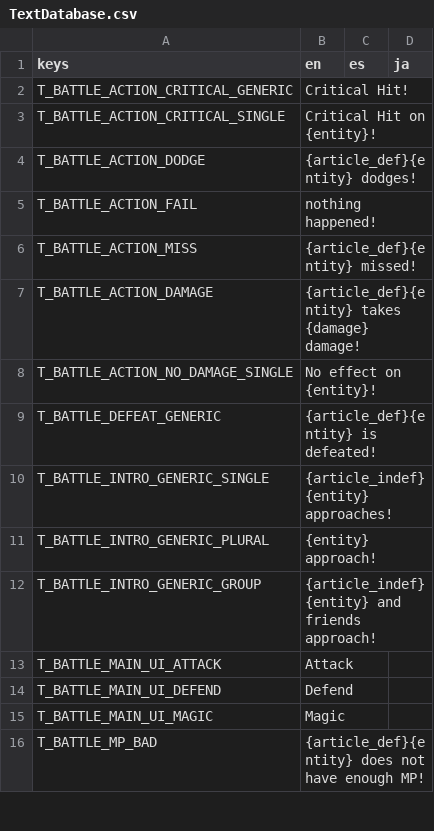
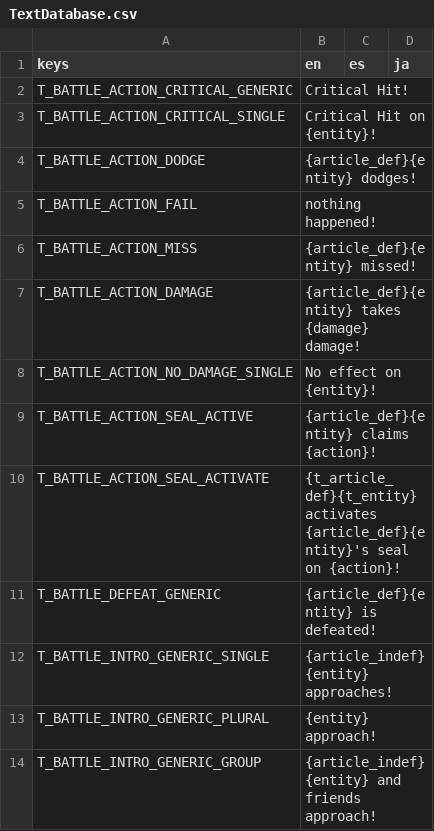
Before and after one commit to Tougon/CopyrightRPG, a CSV file: assets/Localization/TextDatabase.csv, drawn as a sheet; only a part is shown; the shorter side is filled out with more unchanged rows.

Commit message:
6-17-24 - Seals
Sealing is in. Parity achieved.

```diff
--- a/assets/Localization/TextDatabase.csv
+++ b/assets/Localization/TextDatabase.csv
@@ -8,2 +8,4 @@ T_BATTLE_ACTION_DAMAGE,{article_def}{entity} takes {damage} damage!,,
 T_BATTLE_ACTION_NO_DAMAGE_SINGLE,No effect on {entity}!,,
+T_BATTLE_ACTION_SEAL_ACTIVE,{article_def}{entity} claims {action}!,,
+T_BATTLE_ACTION_SEAL_ACTIVATE,{t_article_def}{t_entity} activates {article_def}{entity}'s seal on {action}!,,
 T_BATTLE_DEFEAT_GENERIC,{article_def}{entity} is defeated!,,
```
Also changed, not shown: 20 other files.
